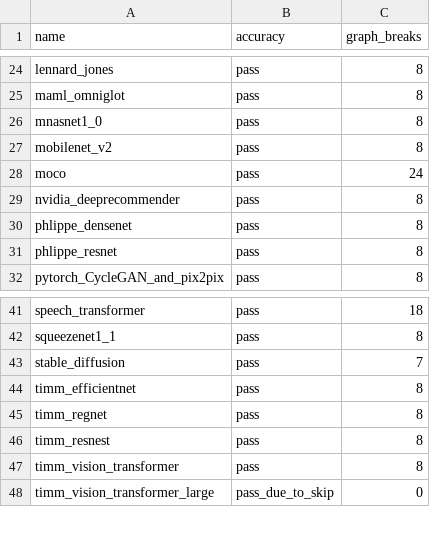
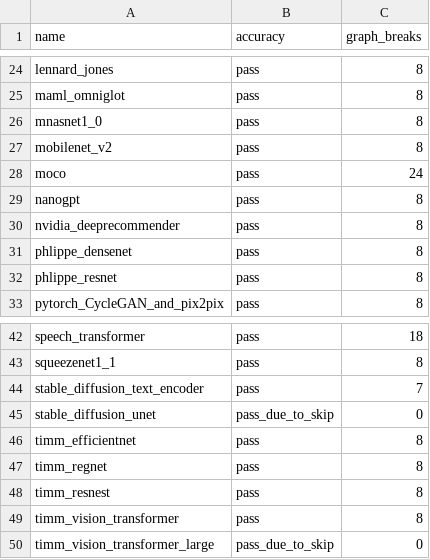
Before and after one commit to AaronWang04/pytorch, a CSV file: benchmarks/dynamo/ci_expected_accuracy/inductor_torchbench_training.csv, drawn as a sheet; only a part is shown, gaps mark what is left out.

Commit message:
rename nanogpt_generate to nanogpt to also support train (#109746)
Differential Revision: [D49522940](https://our.internmc.facebook.com/intern/diff/D49522940)
Pull Request resolved: https://github.com/pytorch/pytorch/pull/109746
Approved by: https://github.com/msaroufim, https://github.com/malfet, https://github.com/xuzhao9

```diff
--- a/benchmarks/dynamo/ci_expected_accuracy/inductor_torchbench_training.csv
+++ b/benchmarks/dynamo/ci_expected_accuracy/inductor_torchbench_training.csv
@@ -28,2 +28,3 @@ mobilenet_v2,pass,8
 moco,pass,24
+nanogpt,pass,8
 nvidia_deeprecommender,pass,8
@@ -42,3 +43,4 @@ speech_transformer,pass,18
 squeezenet1_1,pass,8
-stable_diffusion,pass,7
+stable_diffusion_text_encoder,pass,7
+stable_diffusion_unet,pass_due_to_skip,0
 timm_efficientnet,pass,8
```
Also changed, not shown: benchmarks/dynamo/ci_expected_accuracy/aot_inductor_torchbench_inference.csv, benchmarks/dynamo/ci_expected_accuracy/inductor_torchbench_dynamic_training.csv, 5 other files.
